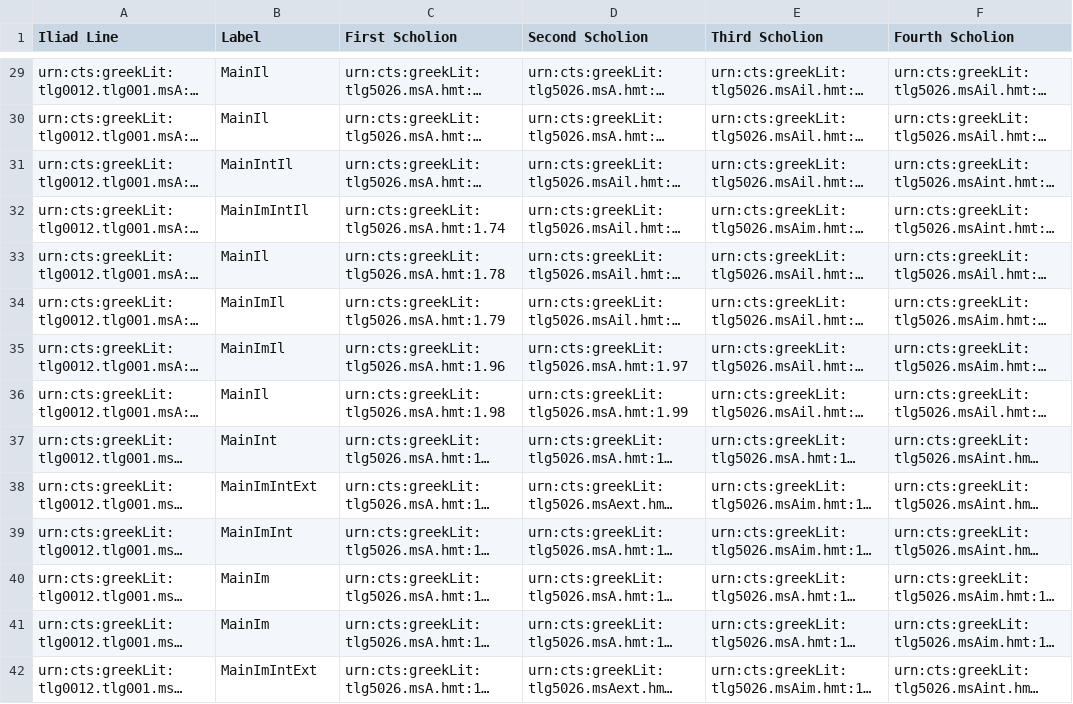
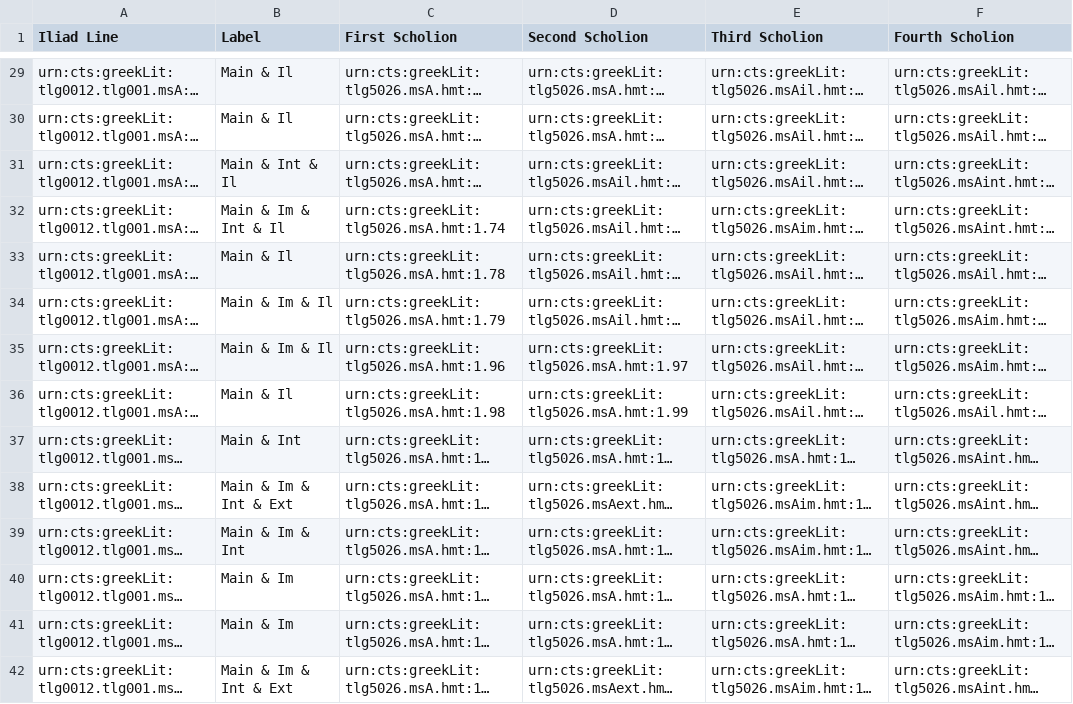
Before and after one commit to cjschu17/Thesis2016-2017, a CSV file: Data/ScholiaOverlap/Indices/04ScholPerLine.csv, drawn as a sheet; only a part is shown, gaps mark what is left out; long unchanged cells end in …; the diff covers the shown part only; the diff names each change by its address in the sheet, - before the commit and + after, or states it on an @@ line.

```diff
--- a/Data/ScholiaOverlap/Indices/04ScholPerLine.csv
+++ b/Data/ScholiaOverlap/Indices/04ScholPerLine.csv
-B29:B30 (Label): MainIl
+B29:B30 (Label): Main & Il
-B31 (Label): MainIntIl
+B31 (Label): Main & Int & Il
-B32 (Label): MainImIntIl
+B32 (Label): Main & Im & Int & Il
-B33 (Label): MainIl
+B33 (Label): Main & Il
-B34:B35 (Label): MainImIl
+B34:B35 (Label): Main & Im & Il
-B36 (Label): MainIl
+B36 (Label): Main & Il
-B37 (Label): MainInt
+B37 (Label): Main & Int
-B38 (Label): MainImIntExt
+B38 (Label): Main & Im & Int & Ext
-B39 (Label): MainImInt
+B39 (Label): Main & Im & Int
-B40:B41 (Label): MainIm
+B40:B41 (Label): Main & Im
-B42 (Label): MainImIntExt
+B42 (Label): Main & Im & Int & Ext
```
Also changed, not shown: 86 edited cells elsewhere in this file.
